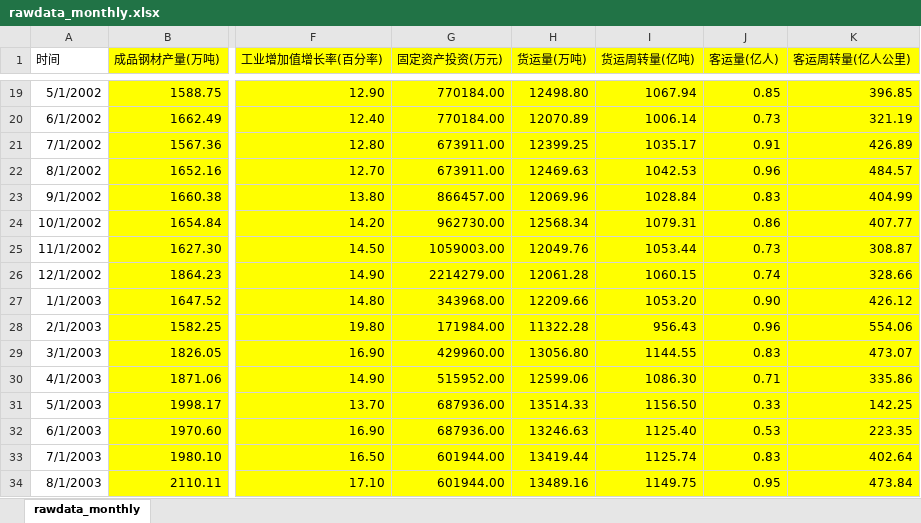
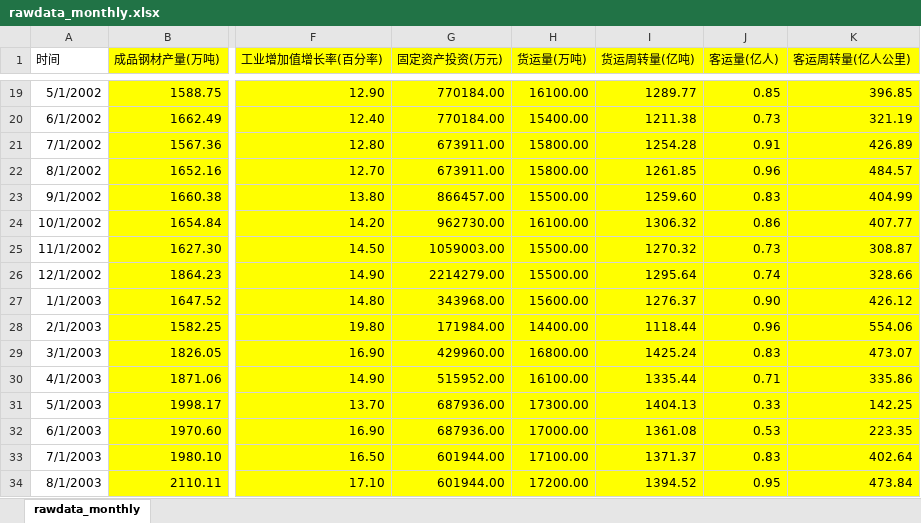
Before and after one commit to Lzzya/railwayIdx, an Excel workbook: RailIndexPrj/rawdata_monthly.xlsx, sheet rawdata_monthly, drawn as a sheet; only a part is shown, gaps mark what is left out; values as stored, in another font and other column widths than the file's, no borders; the diff covers the shown part only; the diff names each change by its address in the sheet, - before the commit and + after, or states it on an @@ line.

```diff
--- a/RailIndexPrj/rawdata_monthly.xlsx (sheet rawdata_monthly)
+++ b/RailIndexPrj/rawdata_monthly.xlsx (sheet rawdata_monthly)
-H19 (货运量(万吨)): 12498.80
+H19 (货运量(万吨)): 16100.00
-I19 (货运周转量(亿吨)): 1067.94
+I19 (货运周转量(亿吨)): 1289.77
-H20 (货运量(万吨)): 12070.89
+H20 (货运量(万吨)): 15400.00
-I20 (货运周转量(亿吨)): 1006.14
+I20 (货运周转量(亿吨)): 1211.38
-H21 (货运量(万吨)): 12399.25
+H21 (货运量(万吨)): 15800.00
-I21 (货运周转量(亿吨)): 1035.17
+I21 (货运周转量(亿吨)): 1254.28
-H22 (货运量(万吨)): 12469.63
+H22 (货运量(万吨)): 15800.00
-I22 (货运周转量(亿吨)): 1042.53
+I22 (货运周转量(亿吨)): 1261.85
-H23 (货运量(万吨)): 12069.96
+H23 (货运量(万吨)): 15500.00
-I23 (货运周转量(亿吨)): 1028.84
+I23 (货运周转量(亿吨)): 1259.60
-H24 (货运量(万吨)): 12568.34
+H24 (货运量(万吨)): 16100.00
-I24 (货运周转量(亿吨)): 1079.31
+I24 (货运周转量(亿吨)): 1306.32
-H25 (货运量(万吨)): 12049.76
+H25 (货运量(万吨)): 15500.00
-I25 (货运周转量(亿吨)): 1053.44
+I25 (货运周转量(亿吨)): 1270.32
-H26 (货运量(万吨)): 12061.28
+H26 (货运量(万吨)): 15500.00
-I26 (货运周转量(亿吨)): 1060.15
+I26 (货运周转量(亿吨)): 1295.64
-H27 (货运量(万吨)): 12209.66
+H27 (货运量(万吨)): 15600.00
-I27 (货运周转量(亿吨)): 1053.20
+I27 (货运周转量(亿吨)): 1276.37
-H28 (货运量(万吨)): 11322.28
+H28 (货运量(万吨)): 14400.00
-I28 (货运周转量(亿吨)): 956.43
+I28 (货运周转量(亿吨)): 1118.44
-H29 (货运量(万吨)): 13056.80
+H29 (货运量(万吨)): 16800.00
-I29 (货运周转量(亿吨)): 1144.55
+I29 (货运周转量(亿吨)): 1425.24
-H30 (货运量(万吨)): 12599.06
+H30 (货运量(万吨)): 16100.00
-I30 (货运周转量(亿吨)): 1086.30
+I30 (货运周转量(亿吨)): 1335.44
-H31 (货运量(万吨)): 13514.33
+H31 (货运量(万吨)): 17300.00
-I31 (货运周转量(亿吨)): 1156.50
+I31 (货运周转量(亿吨)): 1404.13
-H32 (货运量(万吨)): 13246.63
+H32 (货运量(万吨)): 17000.00
-I32 (货运周转量(亿吨)): 1125.40
+I32 (货运周转量(亿吨)): 1361.08
-H33 (货运量(万吨)): 13419.44
+H33 (货运量(万吨)): 17100.00
-I33 (货运周转量(亿吨)): 1125.74
+I33 (货运周转量(亿吨)): 1371.37
-H34 (货运量(万吨)): 13489.16
+H34 (货运量(万吨)): 17200.00
-I34 (货运周转量(亿吨)): 1149.75
+I34 (货运周转量(亿吨)): 1394.52
```
Also changed, not shown: 142 edited cells elsewhere in this sheet, RailIndexPrj/rawdata_yearly.xlsx, RailIndexPrj/trans_index_x12.xlsx, 2 other files.
